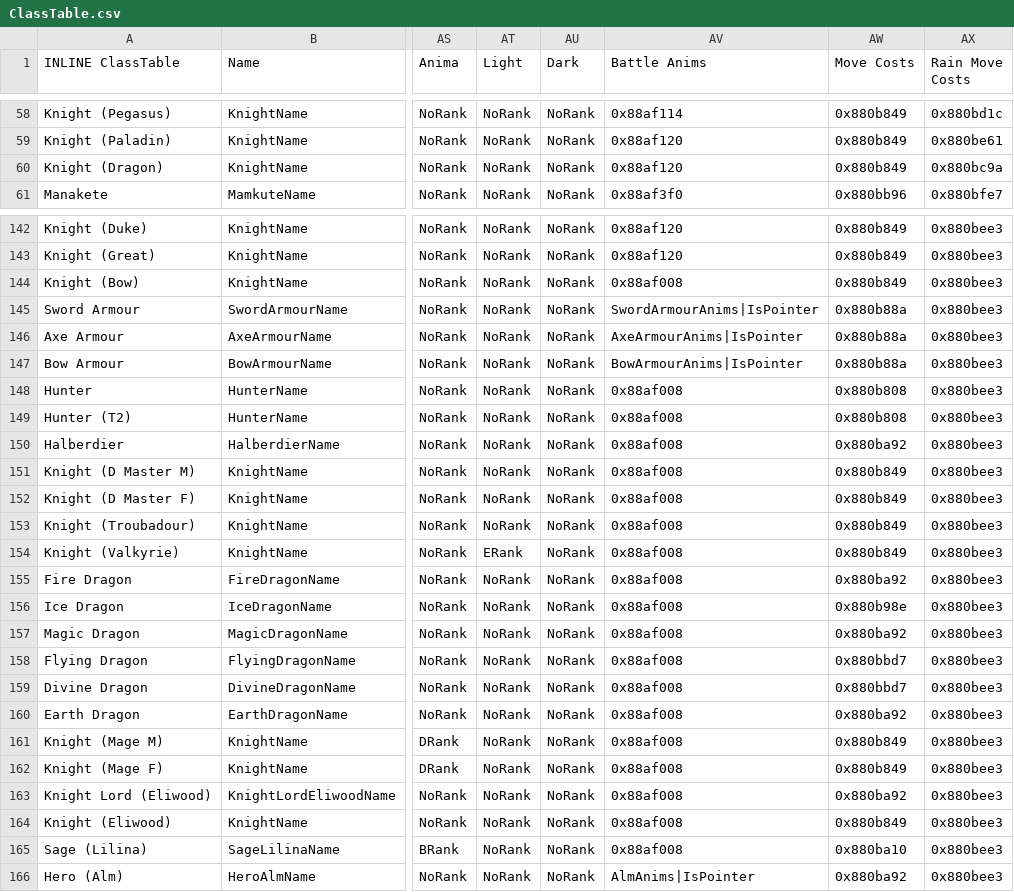
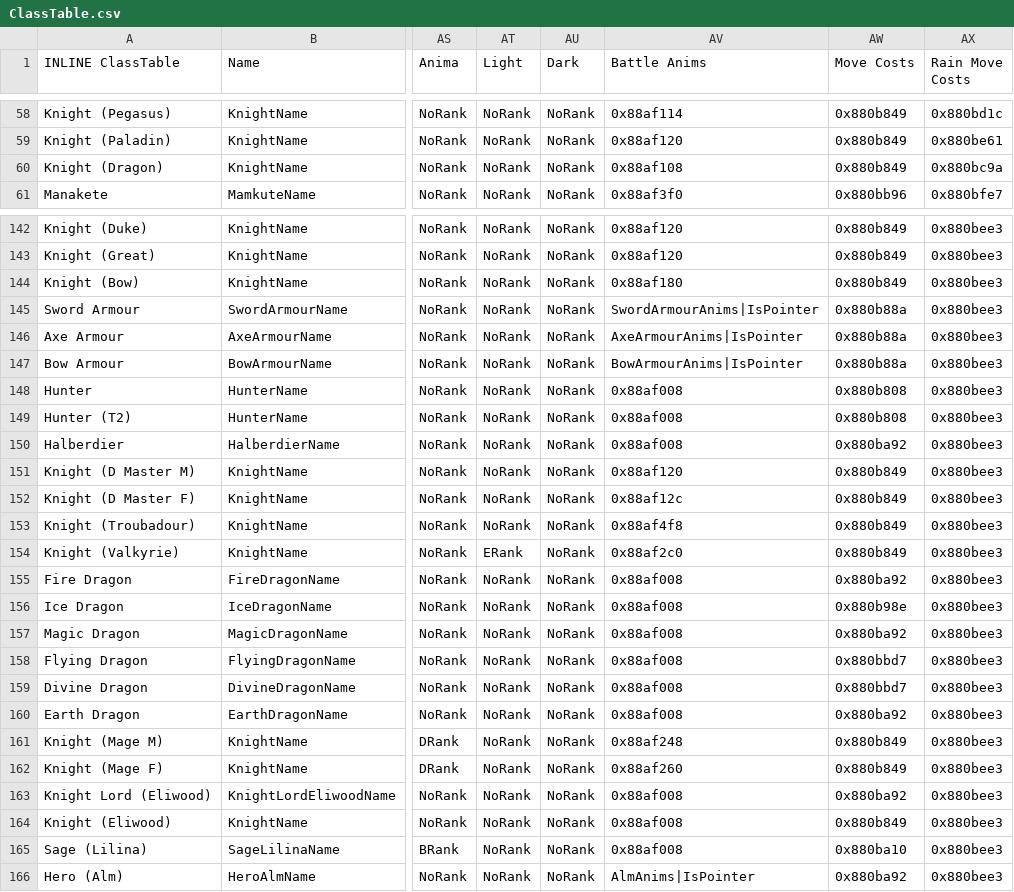
Before and after one commit to Darrman/WarOfLovers, a CSV file: Tables/NightmareModules/CharactersClasses/ClassTable.csv, drawn as a sheet; only a part is shown, gaps mark what is left out; the diff names each change by its address in the sheet, - before the commit and + after, or states it on an @@ line.

Commit message:
Defined promotions for every class
As far as I can tell, this fixed the issue of some classes just not promoting:
the game took exception to the lack of classes defined, even if character-based
promotions were overriding them. This is a safety measure above all.

```diff
--- a/Tables/NightmareModules/CharactersClasses/ClassTable.csv
+++ b/Tables/NightmareModules/CharactersClasses/ClassTable.csv
-AV60 (Battle Anims): 0x88af120
+AV60 (Battle Anims): 0x88af108
-AV144 (Battle Anims): 0x88af008
+AV144 (Battle Anims): 0x88af180
-AV151 (Battle Anims): 0x88af008
+AV151 (Battle Anims): 0x88af120
-AV152 (Battle Anims): 0x88af008
+AV152 (Battle Anims): 0x88af12c
-AV153 (Battle Anims): 0x88af008
+AV153 (Battle Anims): 0x88af4f8
-AV154 (Battle Anims): 0x88af008
+AV154 (Battle Anims): 0x88af2c0
-AV161 (Battle Anims): 0x88af008
+AV161 (Battle Anims): 0x88af248
-AV162 (Battle Anims): 0x88af008
+AV162 (Battle Anims): 0x88af260
```
Also changed, not shown: 3 other files.
